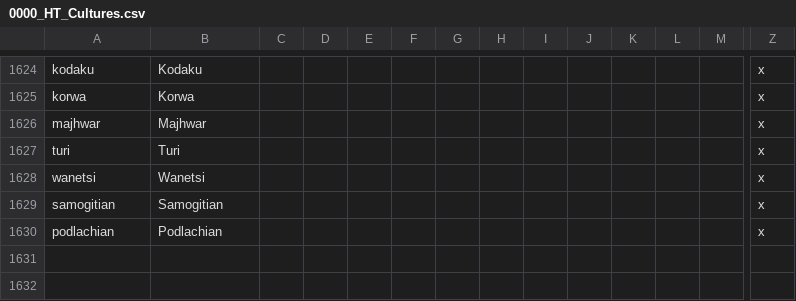
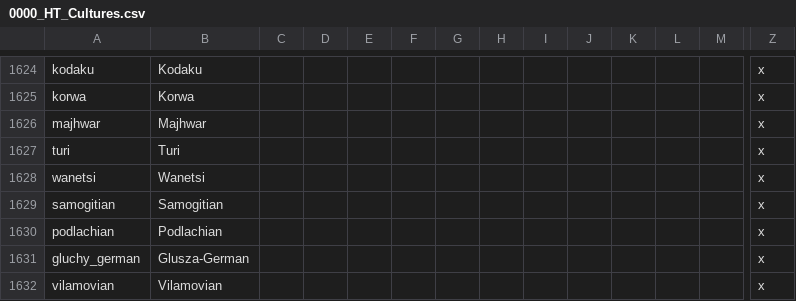
Before and after one commit to FeelsAtlasMan/Harald-s-Triumph, a CSV file: [WIP]/localisation/0000_HT_Cultures.csv, drawn as a sheet; only a part is shown, gaps mark what is left out; rows hold the shown columns only; the diff names each change by its address in the sheet, - before the commit and + after, or states it on an @@ line.

```diff
--- a/[WIP]/localisation/0000_HT_Cultures.csv
+++ b/[WIP]/localisation/0000_HT_Cultures.csv
+row 1631: gluchy_german | Glusza-German |  |  |  |  |  |  |  |  |  |  |  | x
+row 1632: vilamovian | Vilamovian |  |  |  |  |  |  |  |  |  |  |  | x
```
Also changed, not shown: [WIP]/localisation/0000_HT_Decisions.csv, [WIP]/localisation/0000_HT_Events.csv, 16 other files.
